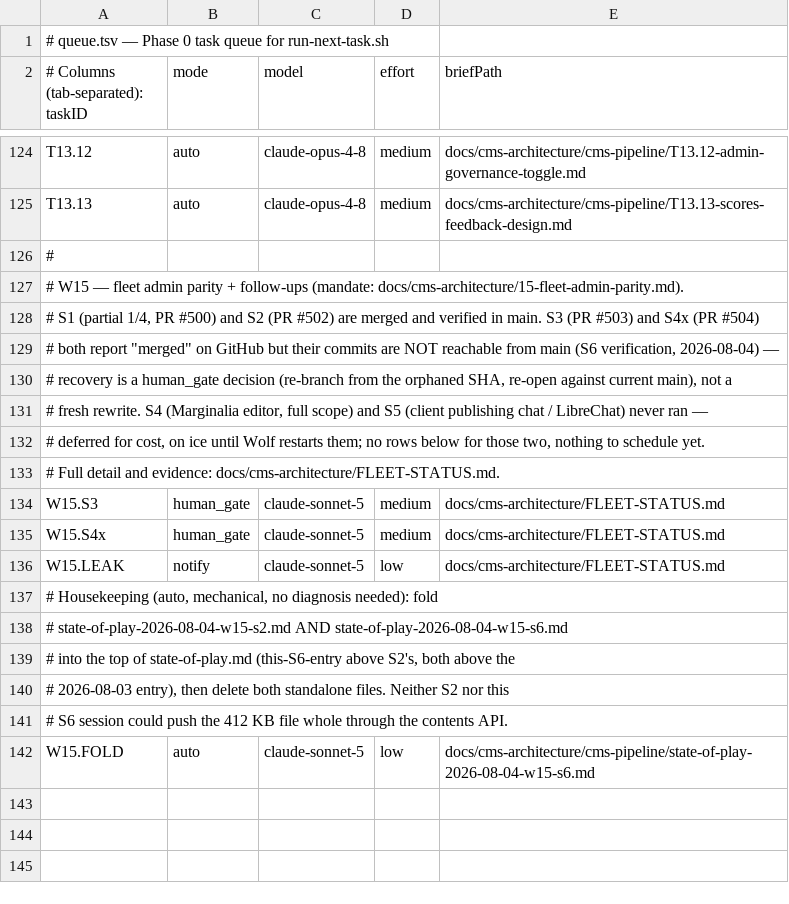
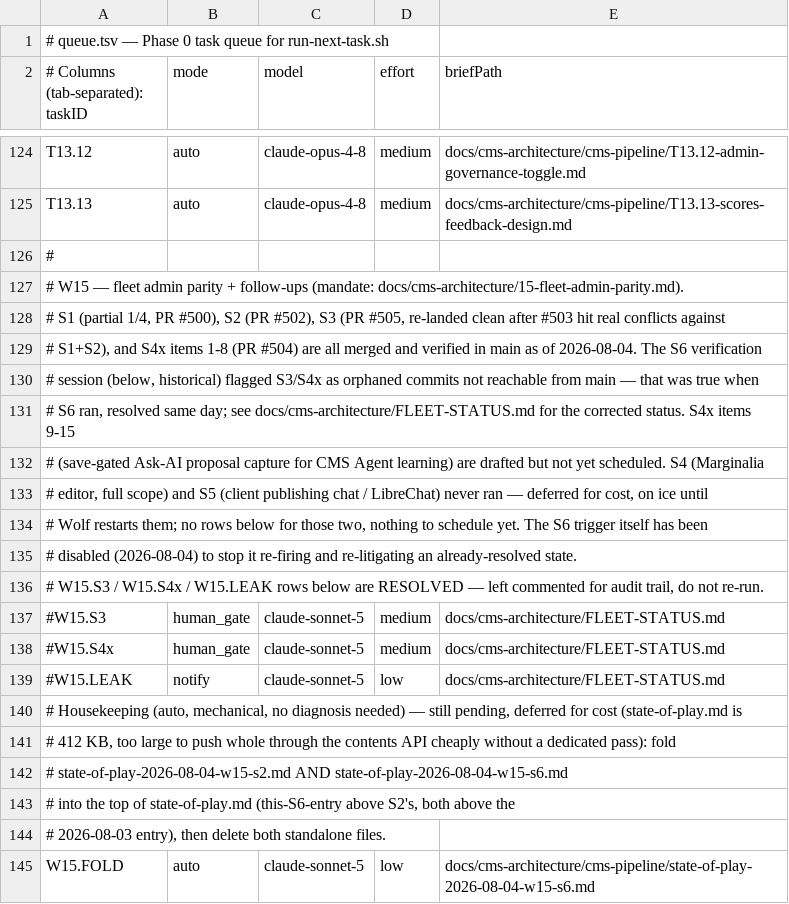
Before and after one commit to vreich-ui/Dr-Lurie-Blog, a TSV file: docs/cms-architecture/cms-pipeline/queue.tsv, drawn as a sheet; only a part is shown, gaps mark what is left out.

Commit message:
docs: resolve stale W15.S3/S4x/LEAK queue rows — both landed on main same-day, S6 trigger disabled to prevent re-fire

```diff
--- a/docs/cms-architecture/cms-pipeline/queue.tsv
+++ b/docs/cms-architecture/cms-pipeline/queue.tsv
@@ -127,16 +127,19 @@ T13.13	auto	claude-opus-4-8	medium	docs/cms-architecture/cms-pipeline/T13.13-sco
 # W15 — fleet admin parity + follow-ups (mandate: docs/cms-architecture/15-fleet-admin-parity.md).
-# S1 (partial 1/4, PR #500) and S2 (PR #502) are merged and verified in main. S3 (PR #503) and S4x (PR #504)
-# both report "merged" on GitHub but their commits are NOT reachable from main (S6 verification, 2026-08-04) —
-# recovery is a human_gate decision (re-branch from the orphaned SHA, re-open against current main), not a
-# fresh rewrite. S4 (Marginalia editor, full scope) and S5 (client publishing chat / LibreChat) never ran —
-# deferred for cost, on ice until Wolf restarts them; no rows below for those two, nothing to schedule yet.
-# Full detail and evidence: docs/cms-architecture/FLEET-STATUS.md.
-W15.S3	human_gate	claude-sonnet-5	medium	docs/cms-architecture/FLEET-STATUS.md
-W15.S4x	human_gate	claude-sonnet-5	medium	docs/cms-architecture/FLEET-STATUS.md
-W15.LEAK	notify	claude-sonnet-5	low	docs/cms-architecture/FLEET-STATUS.md
-# Housekeeping (auto, mechanical, no diagnosis needed): fold
+# S1 (partial 1/4, PR #500), S2 (PR #502), S3 (PR #505, re-landed clean after #503 hit real conflicts against
+# S1+S2), and S4x items 1-8 (PR #504) are all merged and verified in main as of 2026-08-04. The S6 verification
+# session (below, historical) flagged S3/S4x as orphaned commits not reachable from main — that was true when
+# S6 ran, resolved same day; see docs/cms-architecture/FLEET-STATUS.md for the corrected status. S4x items 9-15
+# (save-gated Ask-AI proposal capture for CMS Agent learning) are drafted but not yet scheduled. S4 (Marginalia
+# editor, full scope) and S5 (client publishing chat / LibreChat) never ran — deferred for cost, on ice until
+# Wolf restarts them; no rows below for those two, nothing to schedule yet. The S6 trigger itself has been
+# disabled (2026-08-04) to stop it re-firing and re-litigating an already-resolved state.
+# W15.S3 / W15.S4x / W15.LEAK rows below are RESOLVED — left commented for audit trail, do not re-run.
+#W15.S3	human_gate	claude-sonnet-5	medium	docs/cms-architecture/FLEET-STATUS.md
+#W15.S4x	human_gate	claude-sonnet-5	medium	docs/cms-architecture/FLEET-STATUS.md
+#W15.LEAK	notify	claude-sonnet-5	low	docs/cms-architecture/FLEET-STATUS.md
+# Housekeeping (auto, mechanical, no diagnosis needed) — still pending, deferred for cost (state-of-play.md is
+# 412 KB, too large to push whole through the contents API cheaply without a dedicated pass): fold
 # state-of-play-2026-08-04-w15-s2.md AND state-of-play-2026-08-04-w15-s6.md
 # into the top of state-of-play.md (this-S6-entry above S2's, both above the
-# 2026-08-03 entry), then delete both standalone files. Neither S2 nor this
-# S6 session could push the 412 KB file whole through the contents API.
+# 2026-08-03 entry), then delete both standalone files.
 W15.FOLD	auto	claude-sonnet-5	low	docs/cms-architecture/cms-pipeline/state-of-play-2026-08-04-w15-s6.md
```
